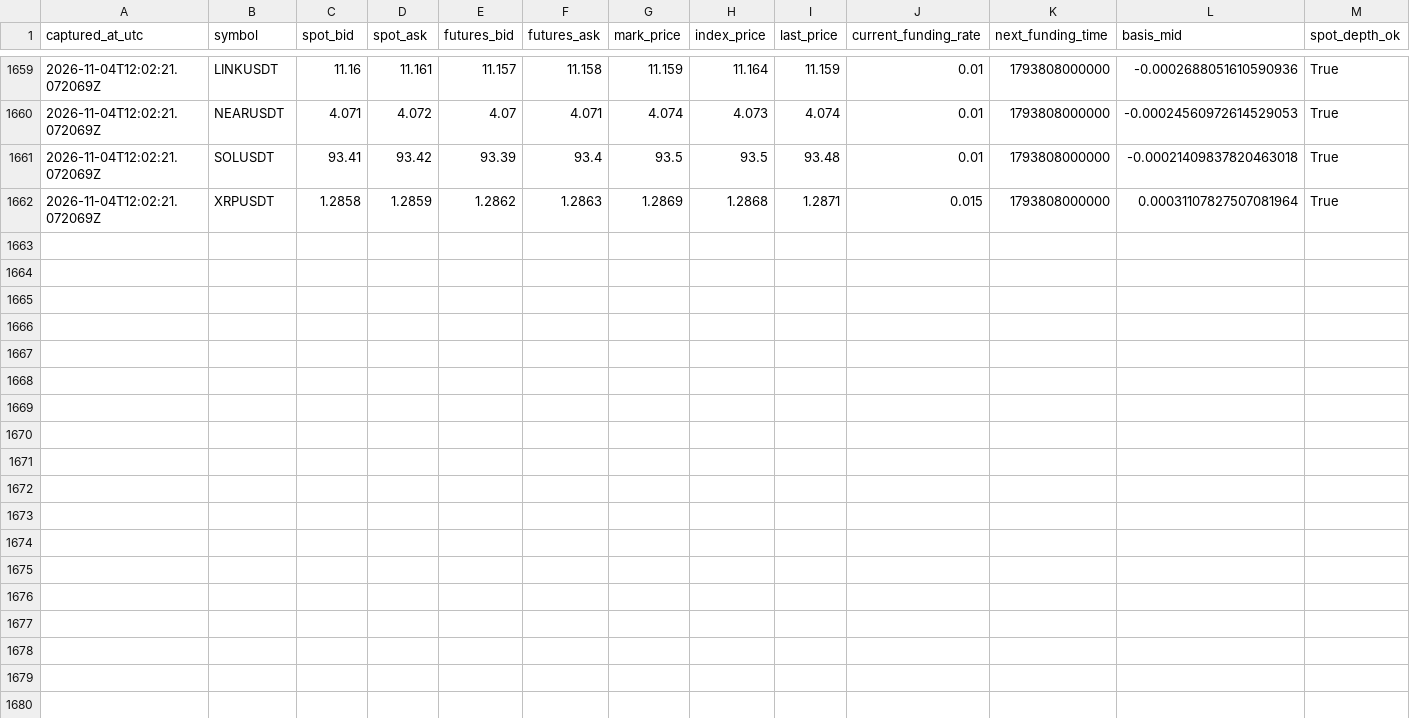
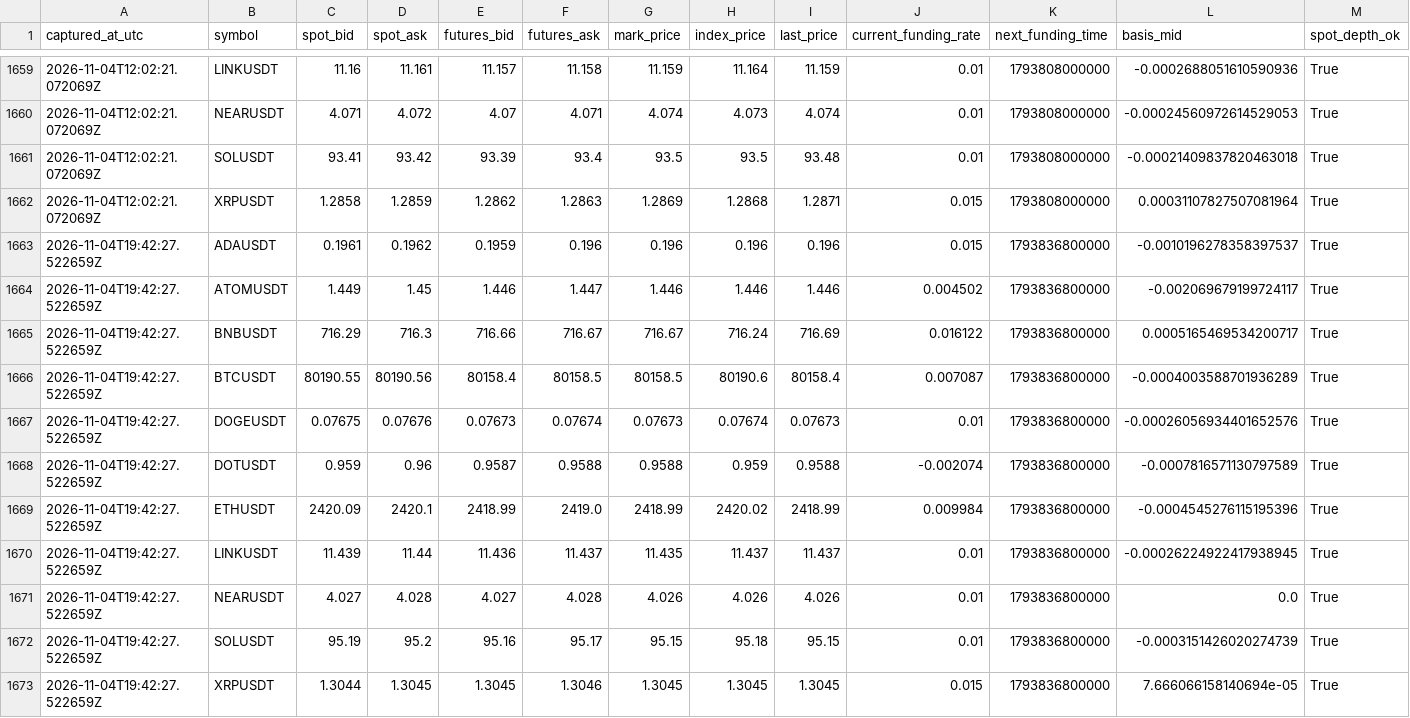
Before and after one commit to sirbob1998-eng/bitunix-paper-test, a CSV file: paper_test/market_snapshots.csv, drawn as a sheet; only a part is shown, gaps mark what is left out; rows hold the shown columns only; the diff names each change by its address in the sheet, - before the commit and + after, or states it on an @@ line.

```diff
--- a/paper_test/market_snapshots.csv
+++ b/paper_test/market_snapshots.csv
+row 1663: 2026-11-04T19:42:27.522659Z | ADAUSDT | 0.1961 | 0.1962 | 0.1959 | 0.196 | 0.196 | 0.196 | 0.196 | 0.015 | 1793836800000 | -0.0010196278358397537 | True
+row 1664: 2026-11-04T19:42:27.522659Z | ATOMUSDT | 1.449 | 1.45 | 1.446 | 1.447 | 1.446 | 1.446 | 1.446 | 0.004502 | 1793836800000 | -0.002069679199724117 | True
+row 1665: 2026-11-04T19:42:27.522659Z | BNBUSDT | 716.29 | 716.3 | 716.66 | 716.67 | 716.67 | 716.24 | 716.69 | 0.016122 | 1793836800000 | 0.0005165469534200717 | True
+row 1666: 2026-11-04T19:42:27.522659Z | BTCUSDT | 80190.55 | 80190.56 | 80158.4 | 80158.5 | 80158.5 | 80190.6 | 80158.4 | 0.007087 | 1793836800000 | -0.0004003588701936289 | True
+row 1667: 2026-11-04T19:42:27.522659Z | DOGEUSDT | 0.07675 | 0.07676 | 0.07673 | 0.07674 | 0.07673 | 0.07674 | 0.07673 | 0.01 | 1793836800000 | -0.00026056934401652576 | True
+row 1668: 2026-11-04T19:42:27.522659Z | DOTUSDT | 0.959 | 0.96 | 0.9587 | 0.9588 | 0.9588 | 0.959 | 0.9588 | -0.002074 | 1793836800000 | -0.0007816571130797589 | True
+row 1669: 2026-11-04T19:42:27.522659Z | ETHUSDT | 2420.09 | 2420.1 | 2418.99 | 2419.0 | 2418.99 | 2420.02 | 2418.99 | 0.009984 | 1793836800000 | -0.0004545276115195396 | True
+row 1670: 2026-11-04T19:42:27.522659Z | LINKUSDT | 11.439 | 11.44 | 11.436 | 11.437 | 11.435 | 11.437 | 11.437 | 0.01 | 1793836800000 | -0.00026224922417938945 | True
+row 1671: 2026-11-04T19:42:27.522659Z | NEARUSDT | 4.027 | 4.028 | 4.027 | 4.028 | 4.026 | 4.026 | 4.026 | 0.01 | 1793836800000 | 0.0 | True
+row 1672: 2026-11-04T19:42:27.522659Z | SOLUSDT | 95.19 | 95.2 | 95.16 | 95.17 | 95.15 | 95.18 | 95.15 | 0.01 | 1793836800000 | -0.0003151426020274739 | True
+row 1673: 2026-11-04T19:42:27.522659Z | XRPUSDT | 1.3044 | 1.3045 | 1.3045 | 1.3046 | 1.3045 | 1.3045 | 1.3045 | 0.015 | 1793836800000 | 7.666066158140694e-05 | True
```
Also changed, not shown: paper_test/funding.csv, paper_test/snapshots.csv, 1 other file.
